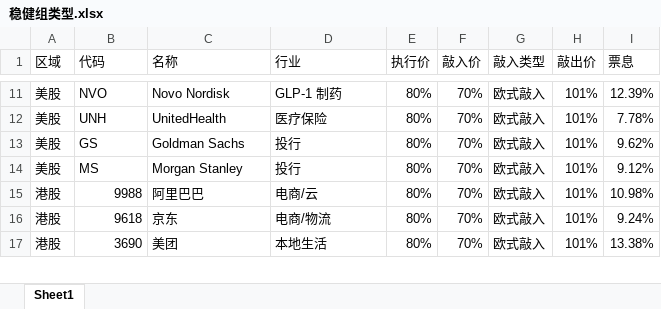
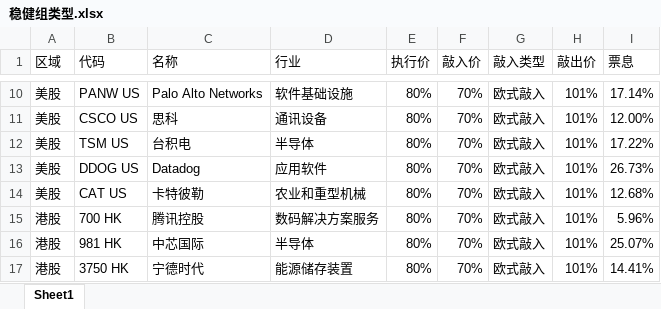
Before and after one commit to daveliao999/.github.io, an Excel workbook: 稳健组类型.xlsx, sheet Sheet1, drawn as a sheet; only a part is shown, gaps mark what is left out; values as stored, in another font and other column widths than the file's, no cell formats; addresses are those after the commit; the diff covers the shown part only; the diff names each change by its address in the sheet, - before the commit and + after, or states it on an @@ line.

```diff
--- a/稳健组类型.xlsx (sheet Sheet1)
+++ b/稳健组类型.xlsx (sheet Sheet1)
-B10 (代码): NVO
+B10 (代码): PANW US
-C10 (名称): Novo Nordisk
+C10 (名称): Palo Alto Networks
-D10 (行业): GLP-1 制药
+D10 (行业): 软件基础设施
-I10 (票息): 12.39%
+I10 (票息): 17.14%
+row 11: 美股 | CSCO US | 思科 | 通讯设备 | 80% | 70% | 欧式敲入 | 101% | 12.00%
-B12 (代码): UNH
+B12 (代码): TSM US
-C12 (名称): UnitedHealth
+C12 (名称): 台积电
-D12 (行业): 医疗保险
+D12 (行业): 半导体
-I12 (票息): 7.78%
+I12 (票息): 17.22%
-B13 (代码): GS
+B13 (代码): DDOG US
-C13 (名称): Goldman Sachs
+C13 (名称): Datadog
-D13 (行业): 投行
+D13 (行业): 应用软件
-I13 (票息): 9.62%
+I13 (票息): 26.73%
-B14 (代码): MS
+B14 (代码): CAT US
-C14 (名称): Morgan Stanley
+C14 (名称): 卡特彼勒
-D14 (行业): 投行
+D14 (行业): 农业和重型机械
-I14 (票息): 9.12%
+I14 (票息): 12.68%
-B15 (代码): 9988
+B15 (代码): 700 HK
-C15 (名称): 阿里巴巴
+C15 (名称): 腾讯控股
-D15 (行业): 电商/云
+D15 (行业): 数码解决方案服务
-I15 (票息): 10.98%
+I15 (票息): 5.96%
-B16 (代码): 9618
+B16 (代码): 981 HK
-C16 (名称): 京东
+C16 (名称): 中芯国际
-D16 (行业): 电商/物流
+D16 (行业): 半导体
-I16 (票息): 9.24%
+I16 (票息): 25.07%
-B17 (代码): 3690
+B17 (代码): 3750 HK
-C17 (名称): 美团
+C17 (名称): 宁德时代
-D17 (行业): 本地生活
+D17 (行业): 能源储存装置
-I17 (票息): 13.38%
+I17 (票息): 14.41%
```
Also changed, not shown: 1 removed row and 47 edited cells elsewhere in this sheet, cell formats, 市场热度榜.xlsx, 进取组类型.xlsx, 3 other files.
